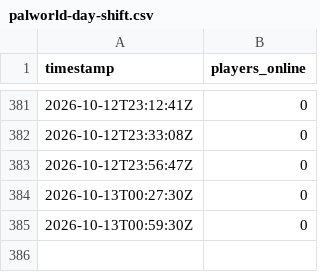
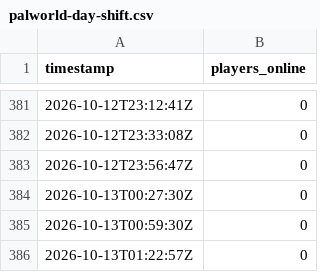
Before and after one commit to jbfpoachers-bot/jbf-server-stalker, a CSV file: data/palworld-day-shift.csv, drawn as a sheet; only a part is shown, gaps mark what is left out; the diff names each change by its address in the sheet, - before the commit and + after, or states it on an @@ line.

Commit message:
Server Stalker: Palworld player count

```diff
--- a/data/palworld-day-shift.csv
+++ b/data/palworld-day-shift.csv
+row 386: 2026-10-13T01:22:57Z | 0
```
